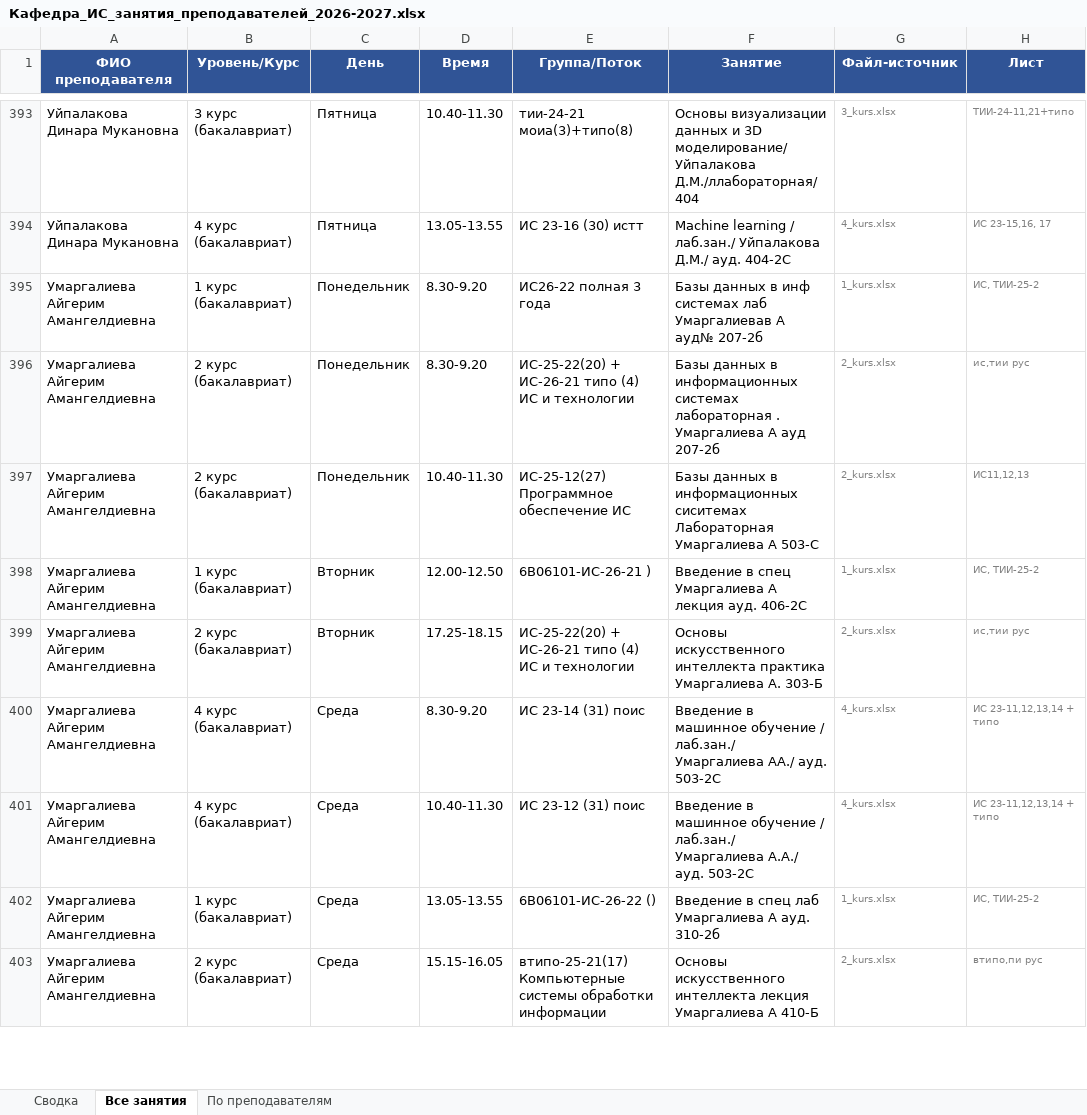
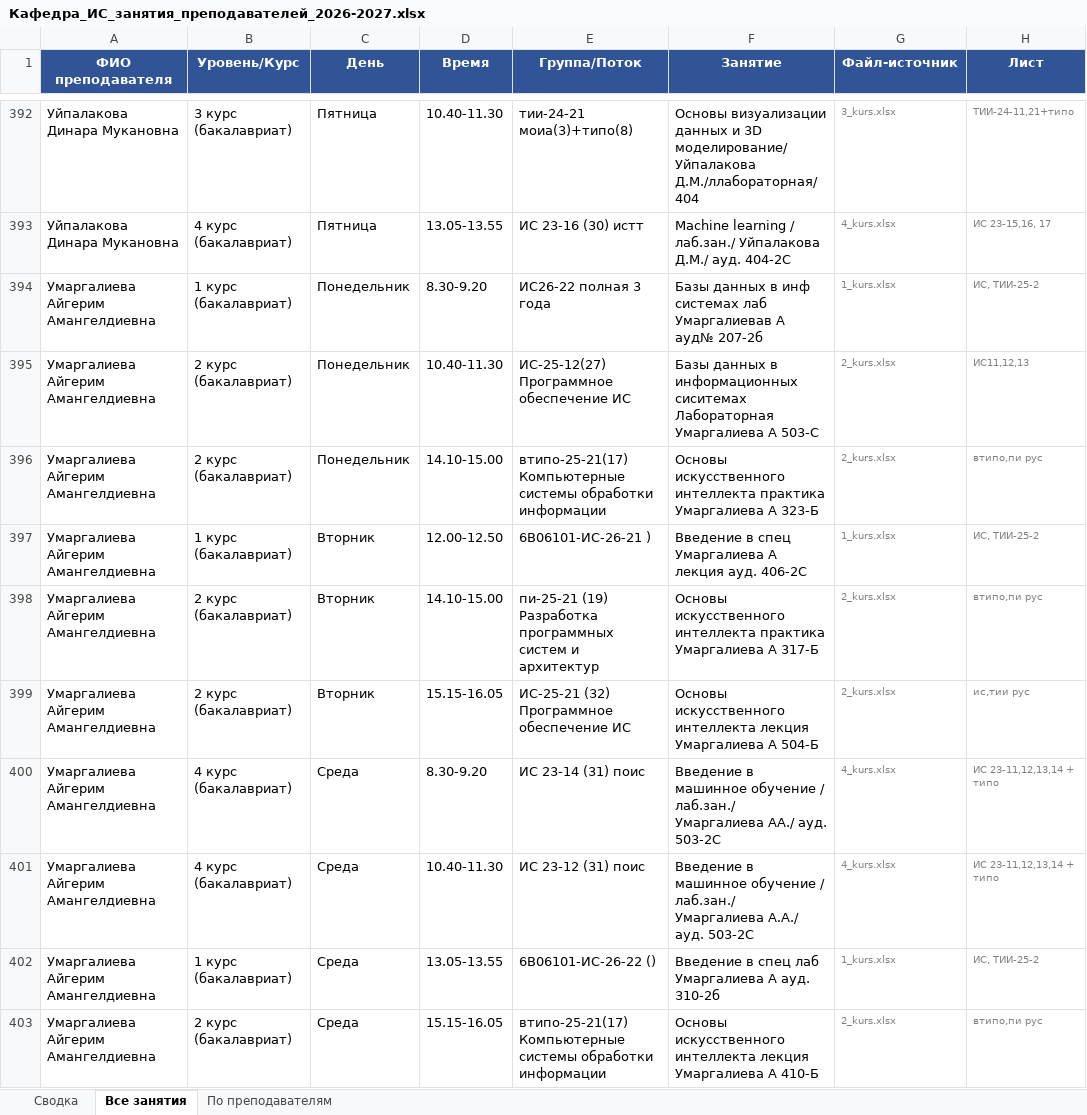
Before and after one commit to drashidinov/ATUscheduleIS, an Excel workbook: dist/Кафедра_ИС_занятия_преподавателей_2026-2027.xlsx, sheet Все занятия, drawn as a sheet; only a part is shown, gaps mark what is left out; values as stored, in another font and other column widths than the file's, no borders; removed rows and columns are numbered as before the commit, all else as after; the diff covers the shown part only; the diff names each change by its address in the sheet, - before the commit and + after, or states it on an @@ line.

```diff
--- a/dist/Кафедра_ИС_занятия_преподавателей_2026-2027.xlsx (sheet Все занятия)
+++ b/dist/Кафедра_ИС_занятия_преподавателей_2026-2027.xlsx (sheet Все занятия)
-row 396: Умаргалиева Айгерим Амангелдиевна | 2 курс (бакалавриат) | Понедельник | 8.30-9.20 | ИС-25-22(20) + ИС-26-21 типо (4) ИС и технологии | Базы данных в информационных системах лабораторная . Умаргалиева А ауд 207-2б | 2_kurs.xlsx | ис,тии рус
+row 396: Умаргалиева Айгерим Амангелдиевна | 2 курс (бакалавриат) | Понедельник | 14.10-15.00 | втипо-25-21(17) Компьютерные системы обработки информации | Основы искусственного интеллекта практика Умаргалиева А 323-Б | 2_kurs.xlsx | втипо,пи рус
+row 398: Умаргалиева Айгерим Амангелдиевна | 2 курс (бакалавриат) | Вторник | 14.10-15.00 | пи-25-21 (19) Разработка программных систем и архитектур | Основы искусственного интеллекта практика Умаргалиева А 317-Б | 2_kurs.xlsx | втипо,пи рус
-D399 (Время): 17.25-18.15
+D399 (Время): 15.15-16.05
-E399 (Группа/Поток): ИС-25-22(20) + ИС-26-21 типо (4) ИС и технологии
+E399 (Группа/Поток): ИС-25-21 (32) Программное обеспечение ИС
-F399 (Занятие): …искусственного интеллекта практика Умаргалиева А. 303-Б
+F399 (Занятие): …искусственного интеллекта лекция Умаргалиева А 504-Б
```
Also changed, not shown: 4 added rows, 8 removed rows and 6 edited cells elsewhere in this sheet, sheet По преподавателям, sheet Сводка, 5 other files.
